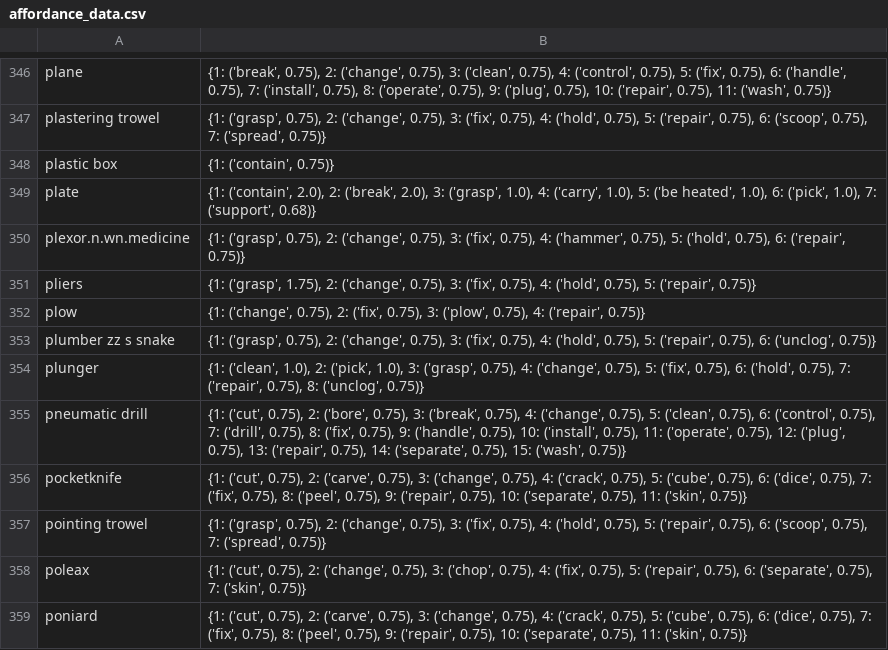
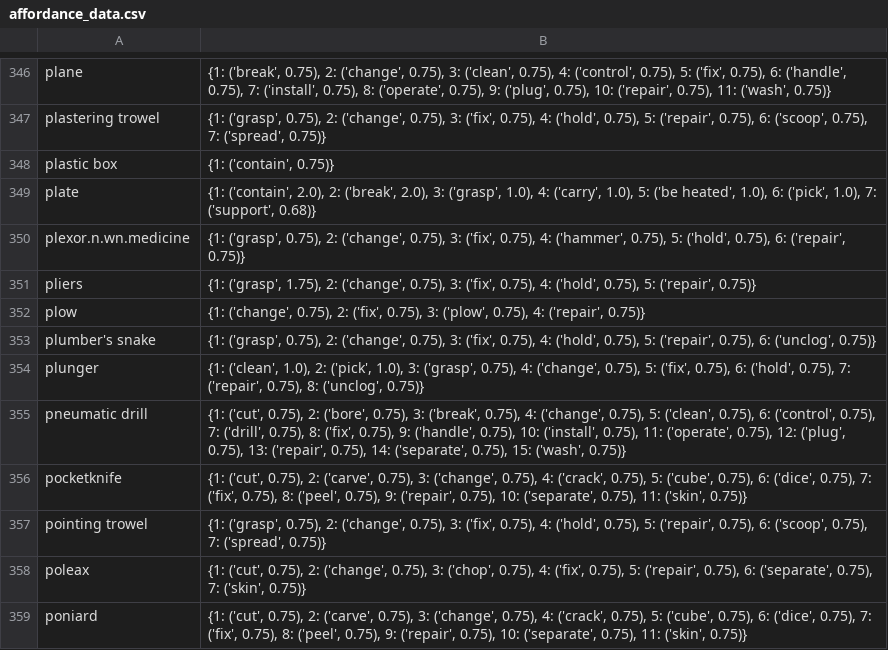
Before and after one commit to linusbui/Robo-CSK-Benchmark, a CSV file: tool_usage/affordance_data.csv, drawn as a sheet; only a part is shown, gaps mark what is left out; the diff covers the shown part only.

```diff
--- a/tool_usage/affordance_data.csv
+++ b/tool_usage/affordance_data.csv
@@ -352,3 +352,3 @@ pliers,"{1: ('grasp', 1.75), 2: ('change', 0.75), 3: ('fix', 0.75), 4: ('hold',
 plow,"{1: ('change', 0.75), 2: ('fix', 0.75), 3: ('plow', 0.75), 4: ('repair', 0.75)}"
-plumber zz s snake,"{1: ('grasp', 0.75), 2: ('change', 0.75), 3: ('fix', 0.75), 4: ('hold', 0.75), 5: ('repair', 0.75), 6: ('unclog', 0.75)}"
+plumber's snake,"{1: ('grasp', 0.75), 2: ('change', 0.75), 3: ('fix', 0.75), 4: ('hold', 0.75), 5: ('repair', 0.75), 6: ('unclog', 0.75)}"
 plunger,"{1: ('clean', 1.0), 2: ('pick', 1.0), 3: ('grasp', 0.75), 4: ('change', 0.75), 5: ('fix', 0.75), 6: ('hold', 0.75), 7: ('repair', 0.75), 8: ('unclog', 0.75)}"
```
Also changed, not shown: 7 edited cells elsewhere in this file.
